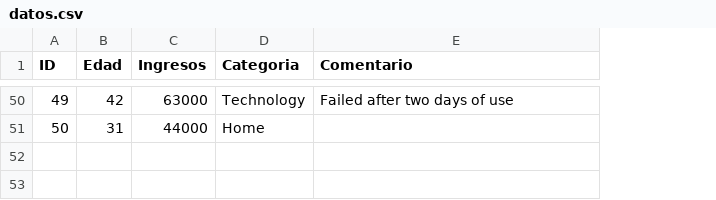
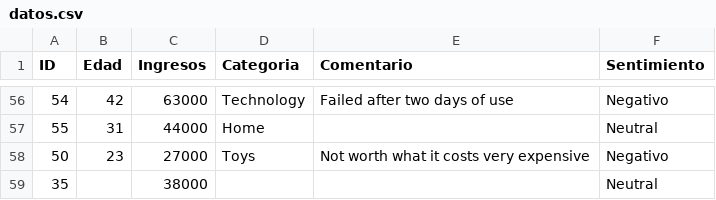
Before and after one commit to marlartate430/SAD_Practica_3, a CSV file: datos.csv, drawn as a sheet; only a part is shown, gaps mark what is left out; addresses are those after the commit; the diff covers the shown part only; the diff names each change by its address in the sheet, - before the commit and + after, or states it on an @@ line.

```diff
--- a/datos.csv
+++ b/datos.csv
+column F (Sentimiento), rows 56-57: Negativo | Neutral
-A56 (ID): 49
+A56 (ID): 54
-A57 (ID): 50
+A57 (ID): 55
+row 58: 50 | 23 | 27000 | Toys | Not worth what it costs very expensive | Negativo
+row 59: 35 |  | 38000 |  |  | Neutral
```
Also changed, not shown: 6 added rows and 38 edited cells elsewhere in this file, datos_listos_para_modelo.csv, 3 other files.
